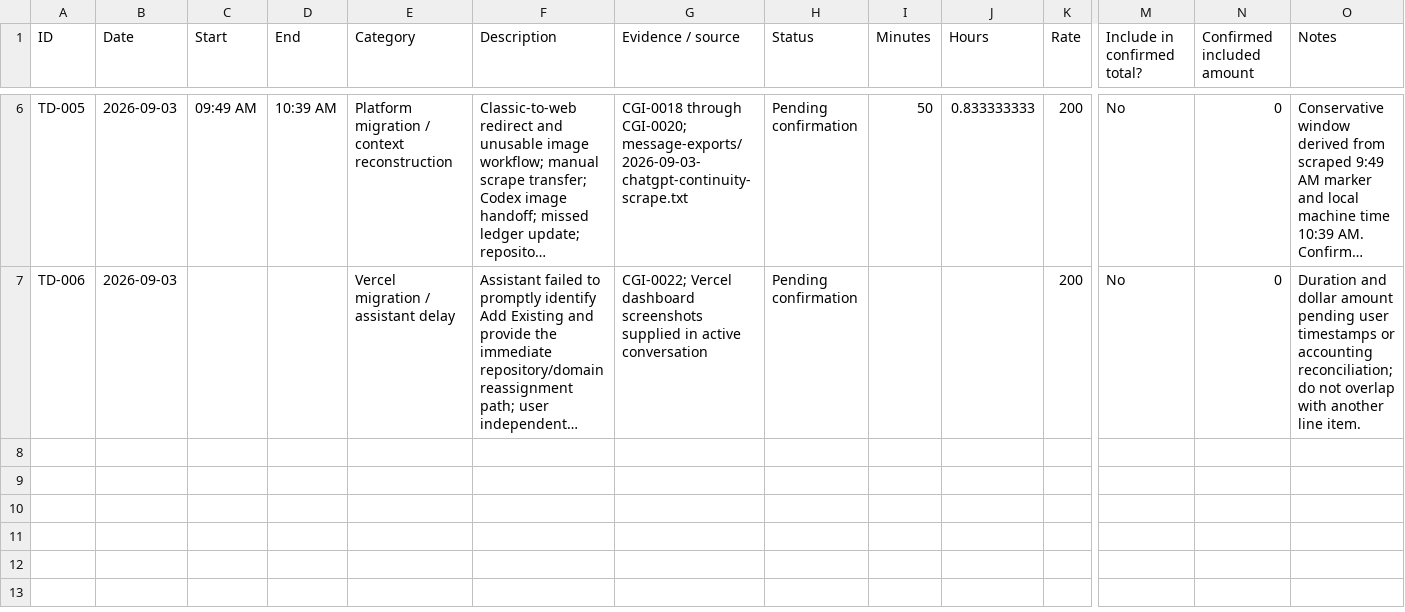
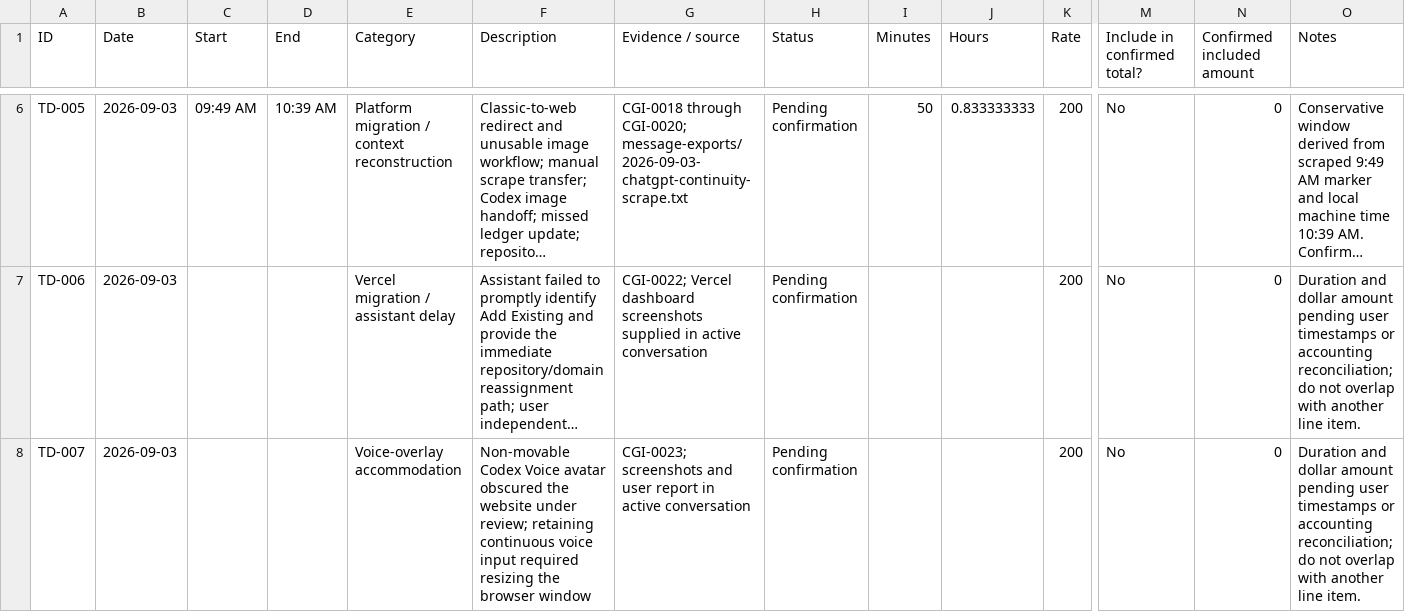
Before and after one commit to mtobabendev/Skinner-Box-Configurations, a CSV file: damages/time-damages-ledger.csv, drawn as a sheet; only a part is shown, gaps mark what is left out; long unchanged cells end in …; rows hold the shown columns only; the diff names each change by its address in the sheet, - before the commit and + after, or states it on an @@ line.

```diff
--- a/damages/time-damages-ledger.csv
+++ b/damages/time-damages-ledger.csv
+row 8: TD-007 | 2026-09-03 |  |  | Voice-overlay accommodation | Non-movable Codex Voice avatar obscured the website under review; retaining continuous voice input required resizing the browser window | CGI-0023; screenshots and user report in active conversation | Pending confirmation |  |  | 200 | No | 0 | Duration and dollar amount pending user timestamps or accounting reconciliation; do not overlap with another line item.
```
Also changed, not shown: chatgpt-intervention-log.csv, 1 other file.
